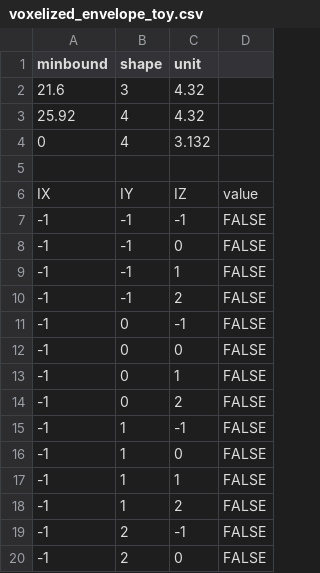
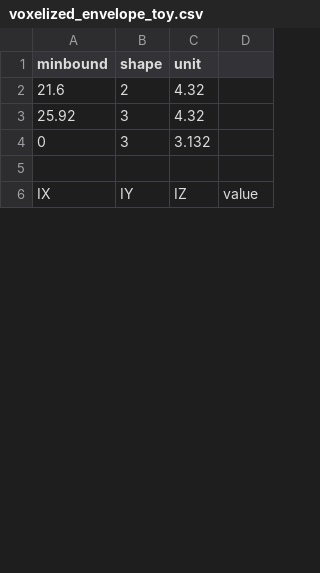
Before and after one commit to sk9288go/Thesis-modular-facade, a CSV file: data/voxelized_envelope_toy.csv, drawn as a sheet; only a part is shown; the diff covers the shown part only.

```diff
--- a/data/voxelized_envelope_toy.csv
+++ b/data/voxelized_envelope_toy.csv
@@ -2,3 +2,3 @@ minbound,shape,unit,
-21.6,3,4.32,
-25.92,4,4.32,
-0,4,3.132,
+21.6,2,4.32
+25.92,3,4.32
+0,3,3.132
@@ -6,15 +6 @@ minbound,shape,unit,
 IX,IY,IZ,value
--1,-1,-1,FALSE
--1,-1,0,FALSE
--1,-1,1,FALSE
--1,-1,2,FALSE
--1,0,-1,FALSE
--1,0,0,FALSE
--1,0,1,FALSE
--1,0,2,FALSE
--1,1,-1,FALSE
--1,1,0,FALSE
--1,1,1,FALSE
--1,1,2,FALSE
--1,2,-1,FALSE
--1,2,0,FALSE
```
Also changed, not shown: 16 removed rows and 18 edited cells elsewhere in this file, 16 other files.
